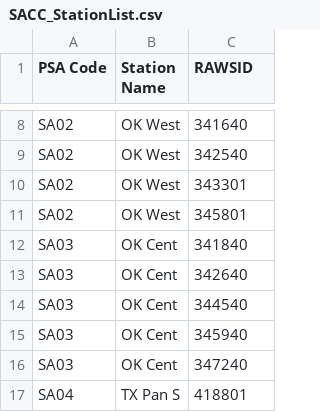
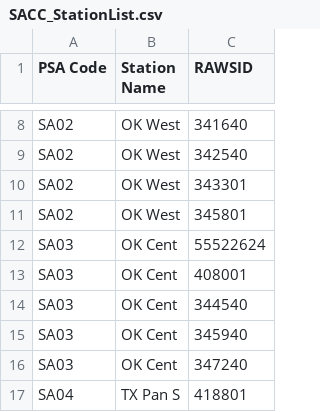
Before and after one commit to edrewitz/firewxpy, a CSV file: RAWS SIGs/SACC_StationList.csv, drawn as a sheet; only a part is shown, gaps mark what is left out.

Commit message:
Update SACC_StationList.csv

```diff
--- a/RAWS SIGs/SACC_StationList.csv
+++ b/RAWS SIGs/SACC_StationList.csv
@@ -11,4 +11,4 @@ SA02,OK West,343301
 SA02,OK West,345801
-SA03,OK Cent,341840
-SA03,OK Cent,342640
+SA03,OK Cent,55522624
+SA03,OK Cent,408001
 SA03,OK Cent,344540
```
